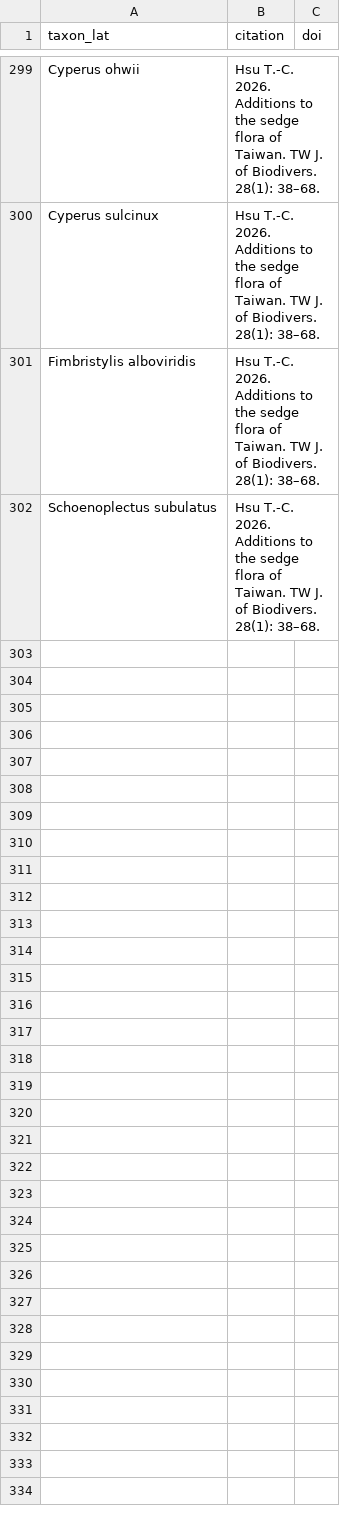
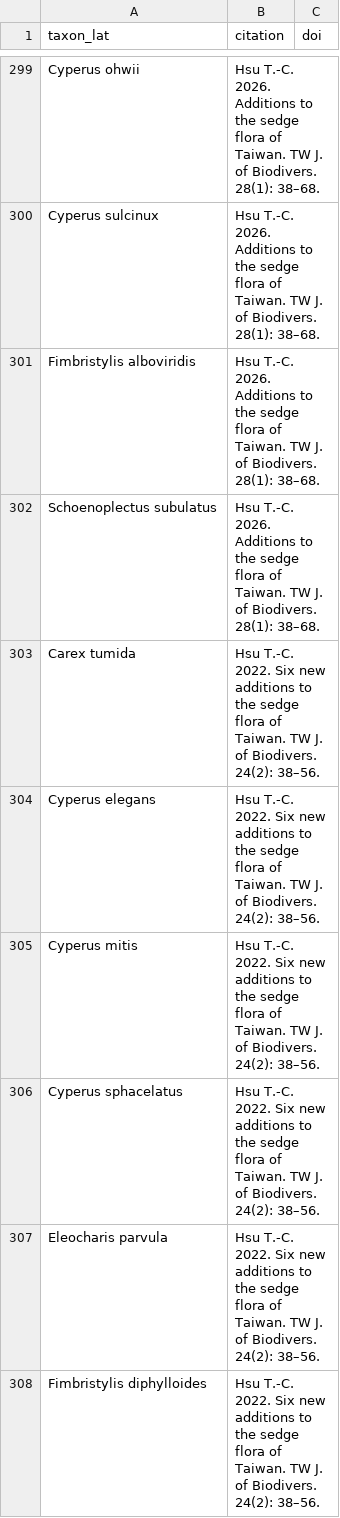
Before and after one commit to Bahamutzerox/taiwan-seed-plants, a CSV file: data/references.csv, drawn as a sheet; only a part is shown, gaps mark what is left out.

```diff
--- a/data/references.csv
+++ b/data/references.csv
@@ -302 +302,7 @@ Fimbristylis alboviridis,"Hsu T.-C. 2026. Additions to the sedge flora of Taiwan
 Schoenoplectus subulatus,"Hsu T.-C. 2026. Additions to the sedge flora of Taiwan. TW J. of Biodivers. 28(1): 38–68.",
+Carex tumida,"Hsu T.-C. 2022. Six new additions to the sedge flora of Taiwan. TW J. of Biodivers. 24(2): 38–56.",
+Cyperus elegans,"Hsu T.-C. 2022. Six new additions to the sedge flora of Taiwan. TW J. of Biodivers. 24(2): 38–56.",
+Cyperus mitis,"Hsu T.-C. 2022. Six new additions to the sedge flora of Taiwan. TW J. of Biodivers. 24(2): 38–56.",
+Cyperus sphacelatus,"Hsu T.-C. 2022. Six new additions to the sedge flora of Taiwan. TW J. of Biodivers. 24(2): 38–56.",
+Eleocharis parvula,"Hsu T.-C. 2022. Six new additions to the sedge flora of Taiwan. TW J. of Biodivers. 24(2): 38–56.",
+Fimbristylis diphylloides,"Hsu T.-C. 2022. Six new additions to the sedge flora of Taiwan. TW J. of Biodivers. 24(2): 38–56.",
```
